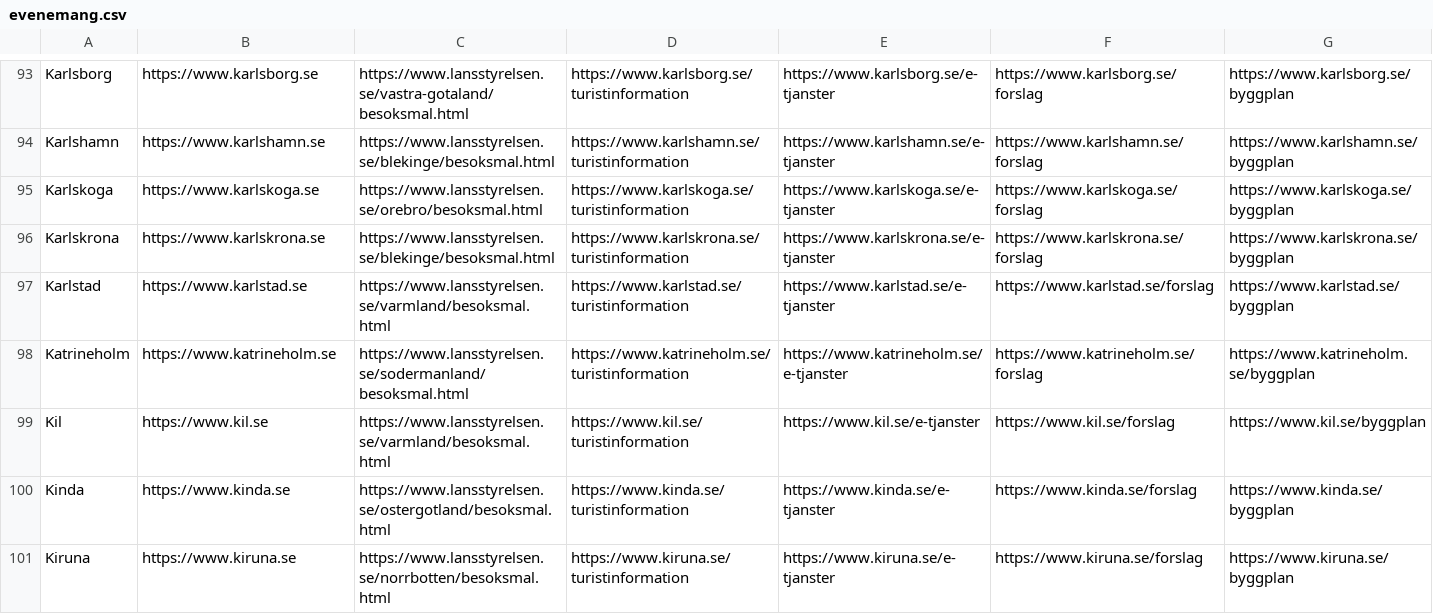
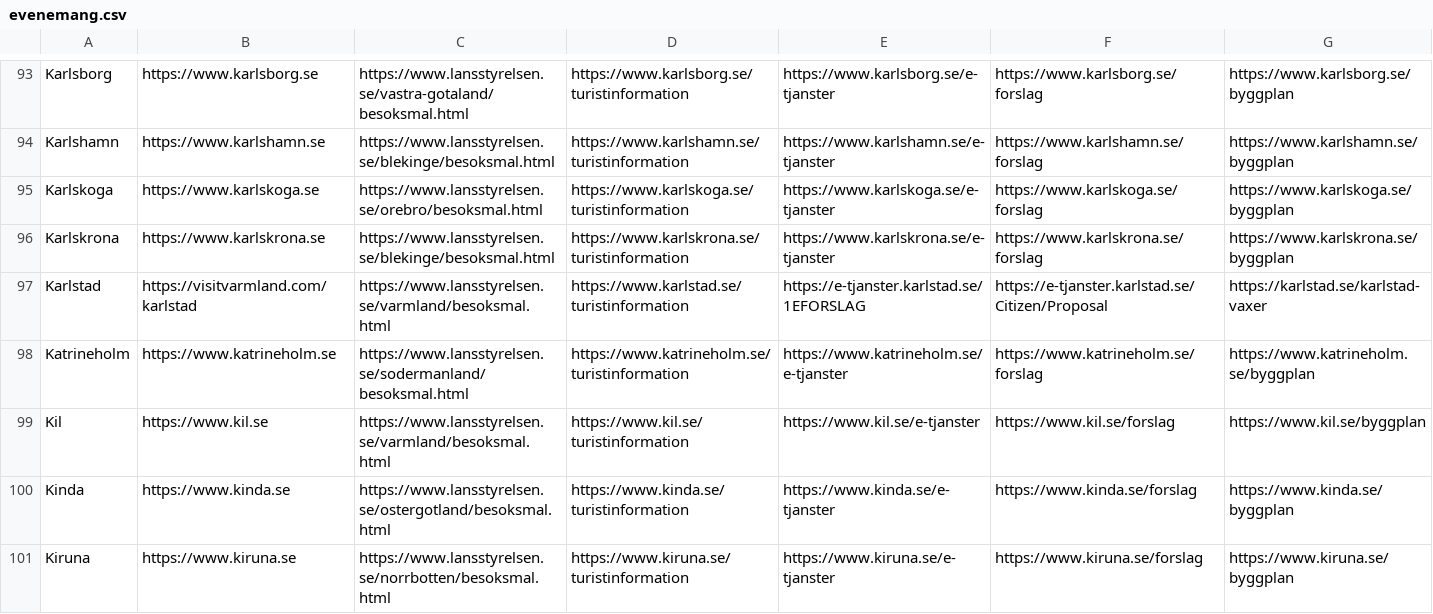
Before and after one commit to davvids1/hallbartresande, a CSV file: evenemang.csv, drawn as a sheet; only a part is shown, gaps mark what is left out.

Commit message:
Update evenemang.csv

```diff
--- a/evenemang.csv
+++ b/evenemang.csv
@@ -96,3 +96,3 @@ Karlskoga,https://www.karlskoga.se,https://www.lansstyrelsen.se/orebro/besoksmal
 Karlskrona,https://www.karlskrona.se,https://www.lansstyrelsen.se/blekinge/besoksmal.html,https://www.karlskrona.se/turistinformation,https://www.karlskrona.se/e-tjanster,https://www.karlskrona.se/forslag,https://www.karlskrona.se/byggplan
-Karlstad,https://www.karlstad.se,https://www.lansstyrelsen.se/varmland/besoksmal.html,https://www.karlstad.se/turistinformation,https://www.karlstad.se/e-tjanster,https://www.karlstad.se/forslag,https://www.karlstad.se/byggplan
+Karlstad,https://visitvarmland.com/karlstad,https://www.lansstyrelsen.se/varmland/besoksmal.html,https://www.karlstad.se/turistinformation,https://e-tjanster.karlstad.se/1EFORSLAG,https://e-tjanster.karlstad.se/Citizen/Proposal,https://karlstad.se/karlstad-vaxer
 Katrineholm,https://www.katrineholm.se,https://www.lansstyrelsen.se/sodermanland/besoksmal.html,https://www.katrineholm.se/turistinformation,https://www.katrineholm.se/e-tjanster,https://www.katrineholm.se/forslag,https://www.katrineholm.se/byggplan
```
